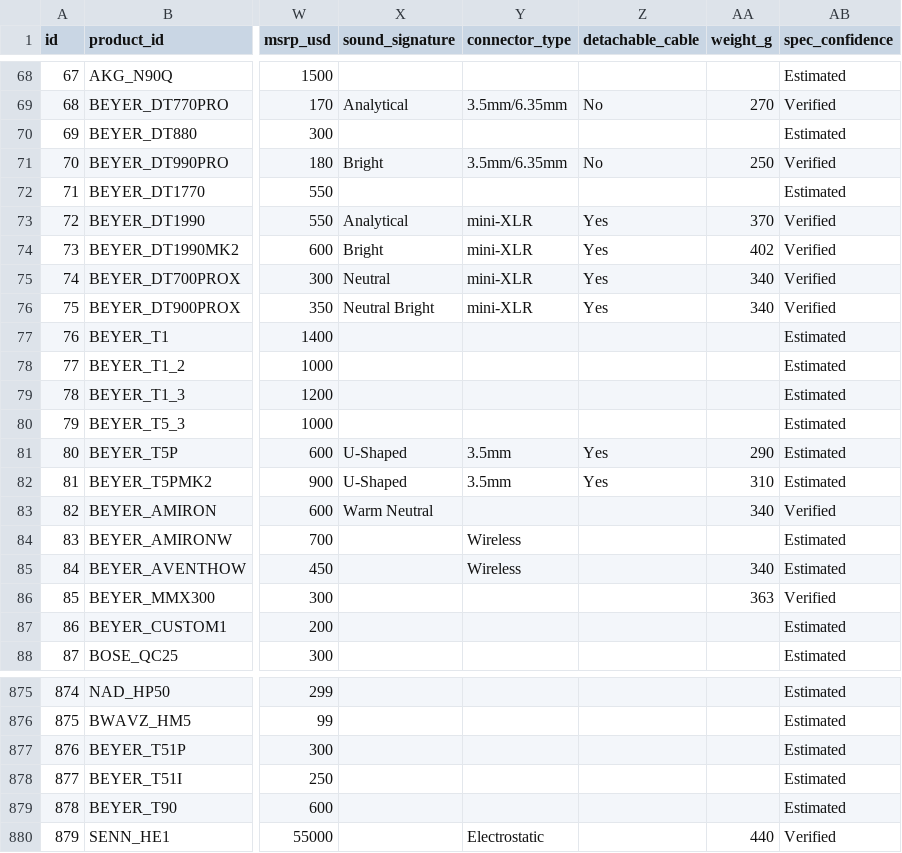
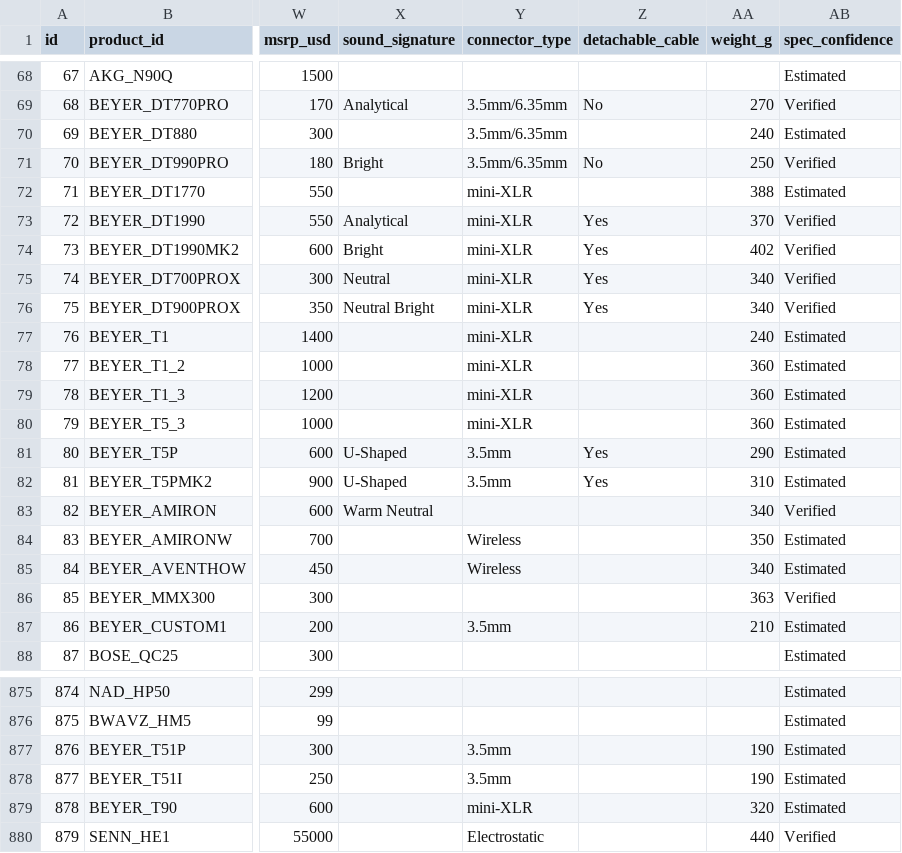
Before and after one commit to notacodeman/headphone-database, a CSV file: database/products.csv, drawn as a sheet; only a part is shown, gaps mark what is left out; the diff covers the shown part only; the diff names each change by its address in the sheet, - before the commit and + after, or states it on an @@ line.

Commit message:
Fill in weight and connector type for Beyerdynamic products

```diff
--- a/database/products.csv
+++ b/database/products.csv
-Y70 (connector_type): (empty)
+Y70 (connector_type): 3.5mm/6.35mm
-AA70 (weight_g): (empty)
+AA70 (weight_g): 240
-Y72 (connector_type): (empty)
+Y72 (connector_type): mini-XLR
-AA72 (weight_g): (empty)
+AA72 (weight_g): 388
-Y77:Y80 (connector_type): (empty)
+Y77:Y80 (connector_type): mini-XLR
-AA77 (weight_g): (empty)
+AA77 (weight_g): 240
-AA78:AA80 (weight_g): (empty)
+AA78:AA80 (weight_g): 360
-AA84 (weight_g): (empty)
+AA84 (weight_g): 350
-Y87 (connector_type): (empty)
+Y87 (connector_type): 3.5mm
-AA87 (weight_g): (empty)
+AA87 (weight_g): 210
-Y877:Y878 (connector_type): (empty)
+Y877:Y878 (connector_type): 3.5mm
-AA877:AA878 (weight_g): (empty)
+AA877:AA878 (weight_g): 190
-Y879 (connector_type): (empty)
+Y879 (connector_type): mini-XLR
-AA879 (weight_g): (empty)
+AA879 (weight_g): 320
```
Also changed, not shown: 47 edited cells elsewhere in this file.
